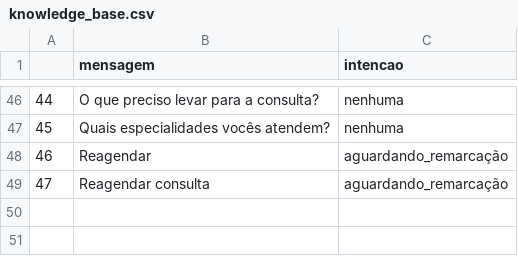
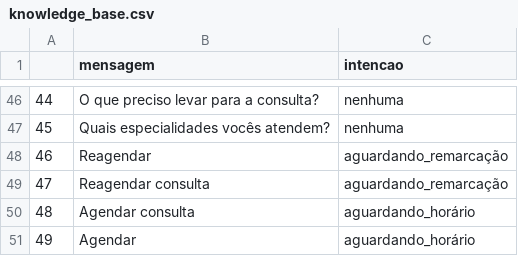
Before and after one commit to mateustqz/LangChain, a CSV file: docs/knowledge_base.csv, drawn as a sheet; only a part is shown, gaps mark what is left out.

```diff
--- a/docs/knowledge_base.csv
+++ b/docs/knowledge_base.csv
@@ -49 +49,3 @@
 47;Reagendar consulta;aguardando_remarcação
+48;Agendar consulta;aguardando_horário
+49;Agendar;aguardando_horário
```
Also changed, not shown: 1 other file.
